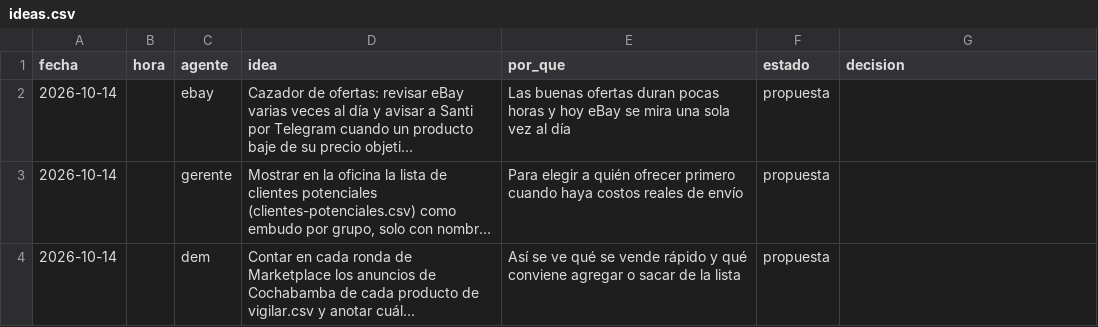
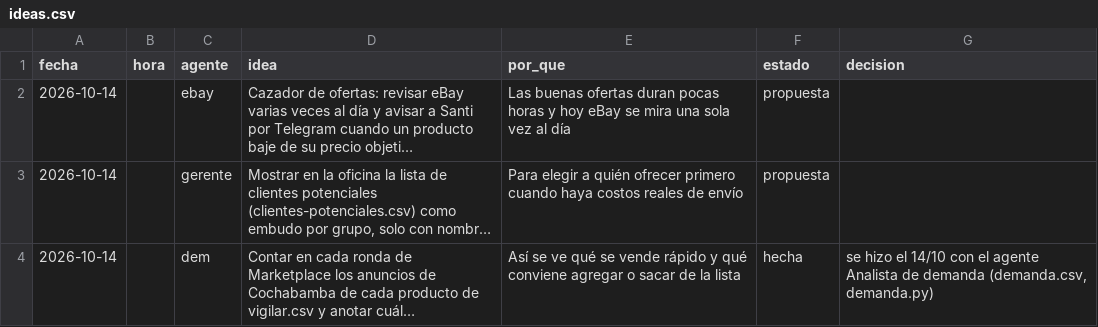
Before and after one commit to Santi491/Claude-, a CSV file: ideas.csv, drawn as a sheet; long unchanged cells end in …; the diff names each change by its address in the sheet, - before the commit and + after, or states it on an @@ line.

```diff
--- a/ideas.csv
+++ b/ideas.csv
-F4 (estado): propuesta
+F4 (estado): hecha
-G4 (decision): (empty)
+G4 (decision): se hizo el 14/10 con el agente Analista de demanda (demanda.csv, demanda.py)
```
Also changed, not shown: actividad.csv, 1 other file.
